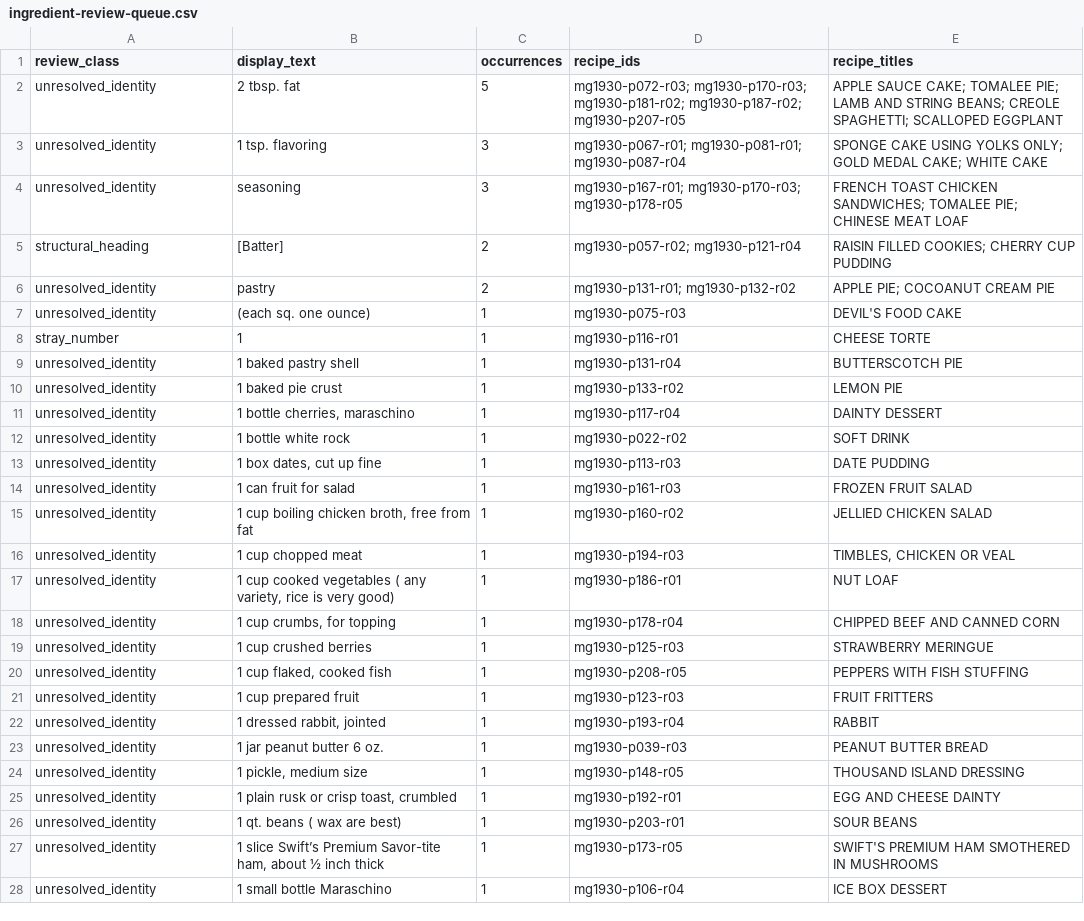
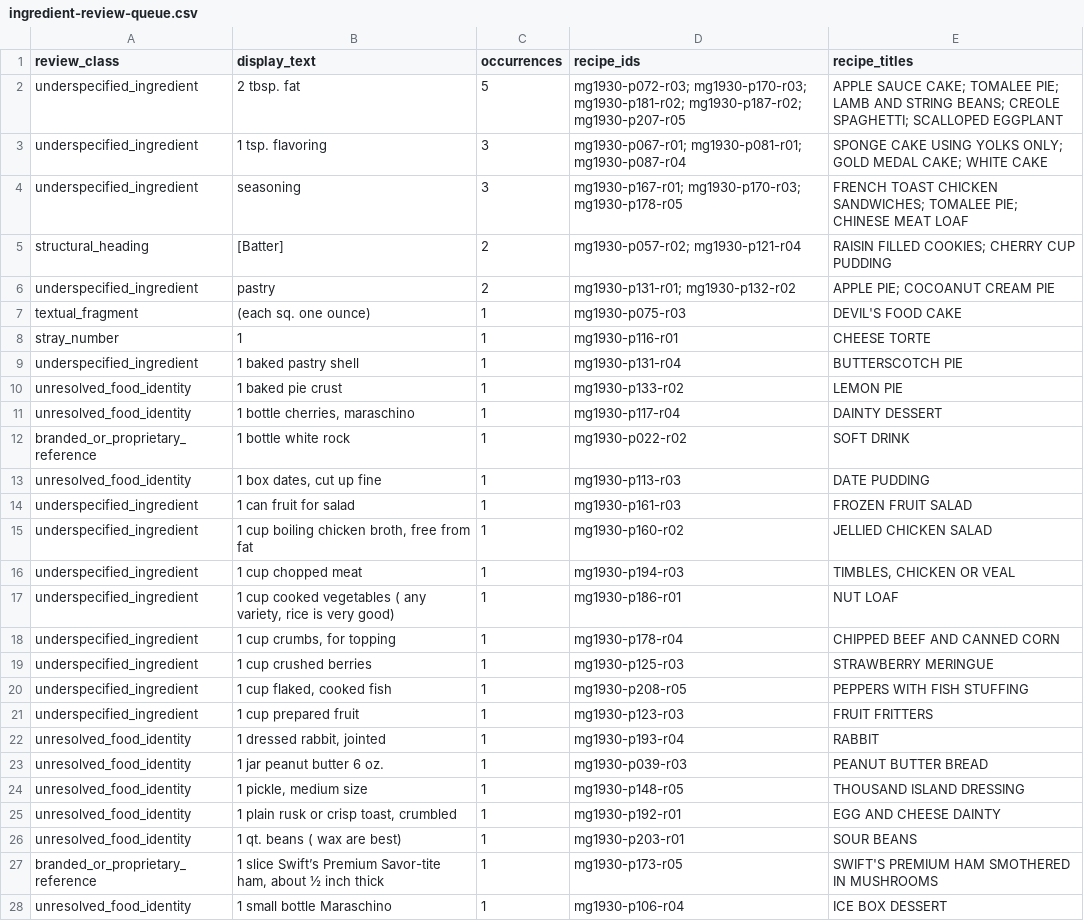
Before and after one commit to ShootPara/fcc-cook-book-1930, a CSV file: reports/ingredient-review-queue.csv, drawn as a sheet; only a part is shown; the diff covers the shown part only.

Commit message:
Classify unresolved ingredient review queue

```diff
--- a/reports/ingredient-review-queue.csv
+++ b/reports/ingredient-review-queue.csv
@@ -1,28 +1,28 @@
 review_class,display_text,occurrences,recipe_ids,recipe_titles
-unresolved_identity,2 tbsp. fat,5,mg1930-p072-r03; mg1930-p170-r03; mg1930-p181-r02; mg1930-p187-r02; mg1930-p207-r05,APPLE SAUCE CAKE; TOMALEE PIE; LAMB AND STRING BEANS; CREOLE SPAGHETTI; SCALLOPED EGGPLANT
-unresolved_identity,1 tsp. flavoring,3,mg1930-p067-r01; mg1930-p081-r01; mg1930-p087-r04,SPONGE CAKE USING YOLKS ONLY; GOLD MEDAL CAKE; WHITE CAKE
-unresolved_identity,seasoning,3,mg1930-p167-r01; mg1930-p170-r03; mg1930-p178-r05,FRENCH TOAST CHICKEN SANDWICHES; TOMALEE PIE; CHINESE MEAT LOAF
+underspecified_ingredient,2 tbsp. fat,5,mg1930-p072-r03; mg1930-p170-r03; mg1930-p181-r02; mg1930-p187-r02; mg1930-p207-r05,APPLE SAUCE CAKE; TOMALEE PIE; LAMB AND STRING BEANS; CREOLE SPAGHETTI; SCALLOPED EGGPLANT
+underspecified_ingredient,1 tsp. flavoring,3,mg1930-p067-r01; mg1930-p081-r01; mg1930-p087-r04,SPONGE CAKE USING YOLKS ONLY; GOLD MEDAL CAKE; WHITE CAKE
+underspecified_ingredient,seasoning,3,mg1930-p167-r01; mg1930-p170-r03; mg1930-p178-r05,FRENCH TOAST CHICKEN SANDWICHES; TOMALEE PIE; CHINESE MEAT LOAF
 structural_heading,[Batter],2,mg1930-p057-r02; mg1930-p121-r04,RAISIN FILLED COOKIES; CHERRY CUP PUDDING
-unresolved_identity,pastry,2,mg1930-p131-r01; mg1930-p132-r02,APPLE PIE; COCOANUT CREAM PIE
-unresolved_identity,(each sq. one ounce),1,mg1930-p075-r03,DEVIL'S FOOD CAKE
+underspecified_ingredient,pastry,2,mg1930-p131-r01; mg1930-p132-r02,APPLE PIE; COCOANUT CREAM PIE
+textual_fragment,(each sq. one ounce),1,mg1930-p075-r03,DEVIL'S FOOD CAKE
 stray_number,1,1,mg1930-p116-r01,CHEESE TORTE
-unresolved_identity,1 baked pastry shell,1,mg1930-p131-r04,BUTTERSCOTCH PIE
-unresolved_identity,1 baked pie crust,1,mg1930-p133-r02,LEMON PIE
-unresolved_identity,"1 bottle cherries, maraschino",1,mg1930-p117-r04,DAINTY DESSERT
-unresolved_identity,1 bottle white rock,1,mg1930-p022-r02,SOFT DRINK
-unresolved_identity,"1 box dates, cut up fine",1,mg1930-p113-r03,DATE PUDDING
-unresolved_identity,1 can fruit for salad,1,mg1930-p161-r03,FROZEN FRUIT SALAD
-unresolved_identity,"1 cup boiling chicken broth, free from fat",1,mg1930-p160-r02,JELLIED CHICKEN SALAD
-unresolved_identity,1 cup chopped meat,1,mg1930-p194-r03,"TIMBLES, CHICKEN OR VEAL"
-unresolved_identity,"1 cup cooked vegetables ( any variety, rice is very good)",1,mg1930-p186-r01,NUT LOAF
-unresolved_identity,"1 cup crumbs, for topping",1,mg1930-p178-r04,CHIPPED BEEF AND CANNED CORN
-unresolved_identity,1 cup crushed berries,1,mg1930-p125-r03,STRAWBERRY MERINGUE
-unresolved_identity,"1 cup flaked, cooked fish",1,mg1930-p208-r05,PEPPERS WITH FISH STUFFING
-unresolved_identity,1 cup prepared fruit,1,mg1930-p123-r03,FRUIT FRITTERS
-unresolved_identity,"1 dressed rabbit, jointed",1,mg1930-p193-r04,RABBIT
-unresolved_identity,1 jar peanut butter 6 oz.,1,mg1930-p039-r03,PEANUT BUTTER BREAD
-unresolved_identity,"1 pickle, medium size",1,mg1930-p148-r05,THOUSAND ISLAND DRESSING
-unresolved_identity,"1 plain rusk or crisp toast, crumbled",1,mg1930-p192-r01,EGG AND CHEESE DAINTY
-unresolved_identity,1 qt. beans ( wax are best),1,mg1930-p203-r01,SOUR BEANS
-unresolved_identity,"1 slice Swift’s Premium Savor-tite ham, about ½ inch thick",1,mg1930-p173-r05,SWIFT'S PREMIUM HAM SMOTHERED IN MUSHROOMS
-unresolved_identity,1 small bottle Maraschino,1,mg1930-p106-r04,ICE BOX DESSERT
+underspecified_ingredient,1 baked pastry shell,1,mg1930-p131-r04,BUTTERSCOTCH PIE
+unresolved_food_identity,1 baked pie crust,1,mg1930-p133-r02,LEMON PIE
+unresolved_food_identity,"1 bottle cherries, maraschino",1,mg1930-p117-r04,DAINTY DESSERT
+branded_or_proprietary_reference,1 bottle white rock,1,mg1930-p022-r02,SOFT DRINK
+unresolved_food_identity,"1 box dates, cut up fine",1,mg1930-p113-r03,DATE PUDDING
+underspecified_ingredient,1 can fruit for salad,1,mg1930-p161-r03,FROZEN FRUIT SALAD
+underspecified_ingredient,"1 cup boiling chicken broth, free from fat",1,mg1930-p160-r02,JELLIED CHICKEN SALAD
+underspecified_ingredient,1 cup chopped meat,1,mg1930-p194-r03,"TIMBLES, CHICKEN OR VEAL"
+underspecified_ingredient,"1 cup cooked vegetables ( any variety, rice is very good)",1,mg1930-p186-r01,NUT LOAF
+underspecified_ingredient,"1 cup crumbs, for topping",1,mg1930-p178-r04,CHIPPED BEEF AND CANNED CORN
+underspecified_ingredient,1 cup crushed berries,1,mg1930-p125-r03,STRAWBERRY MERINGUE
+underspecified_ingredient,"1 cup flaked, cooked fish",1,mg1930-p208-r05,PEPPERS WITH FISH STUFFING
+underspecified_ingredient,1 cup prepared fruit,1,mg1930-p123-r03,FRUIT FRITTERS
+unresolved_food_identity,"1 dressed rabbit, jointed",1,mg1930-p193-r04,RABBIT
+unresolved_food_identity,1 jar peanut butter 6 oz.,1,mg1930-p039-r03,PEANUT BUTTER BREAD
+unresolved_food_identity,"1 pickle, medium size",1,mg1930-p148-r05,THOUSAND ISLAND DRESSING
+unresolved_food_identity,"1 plain rusk or crisp toast, crumbled",1,mg1930-p192-r01,EGG AND CHEESE DAINTY
+unresolved_food_identity,1 qt. beans ( wax are best),1,mg1930-p203-r01,SOUR BEANS
+branded_or_proprietary_reference,"1 slice Swift’s Premium Savor-tite ham, about ½ inch thick",1,mg1930-p173-r05,SWIFT'S PREMIUM HAM SMOTHERED IN MUSHROOMS
+unresolved_food_identity,1 small bottle Maraschino,1,mg1930-p106-r04,ICE BOX DESSERT
```
Also changed, not shown: 158 edited cells elsewhere in this file, 5 other files.
